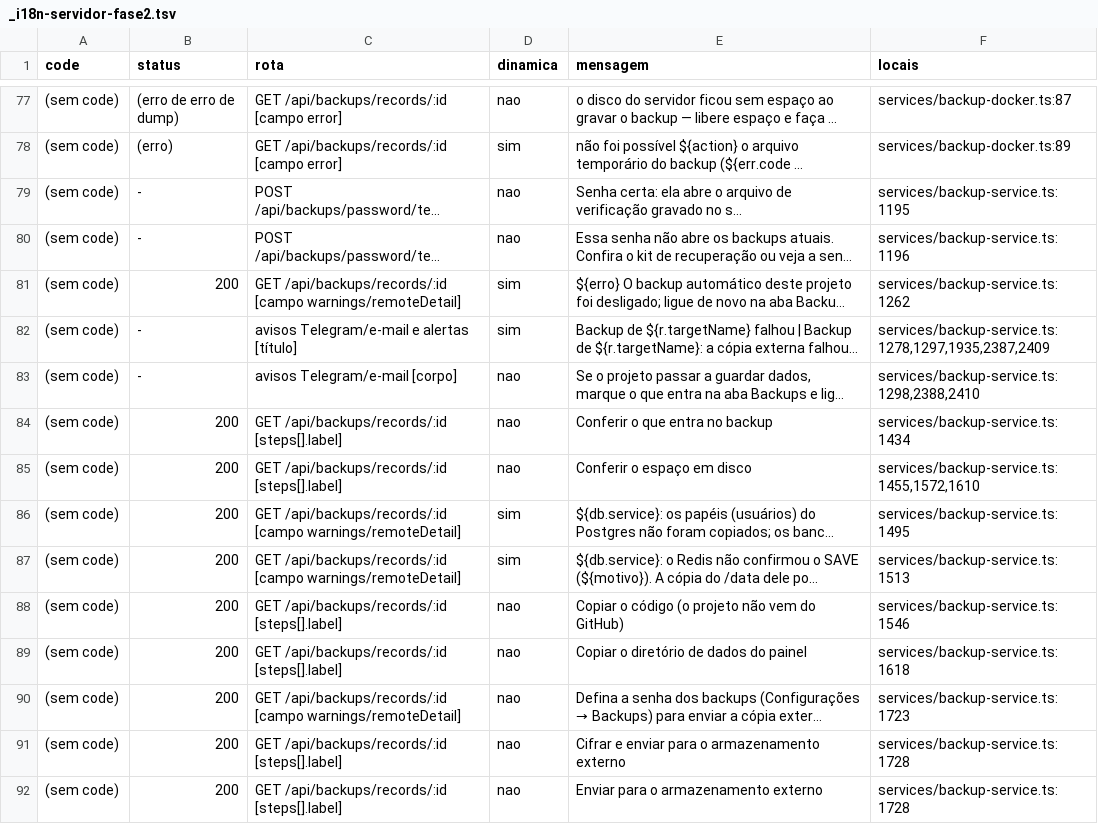
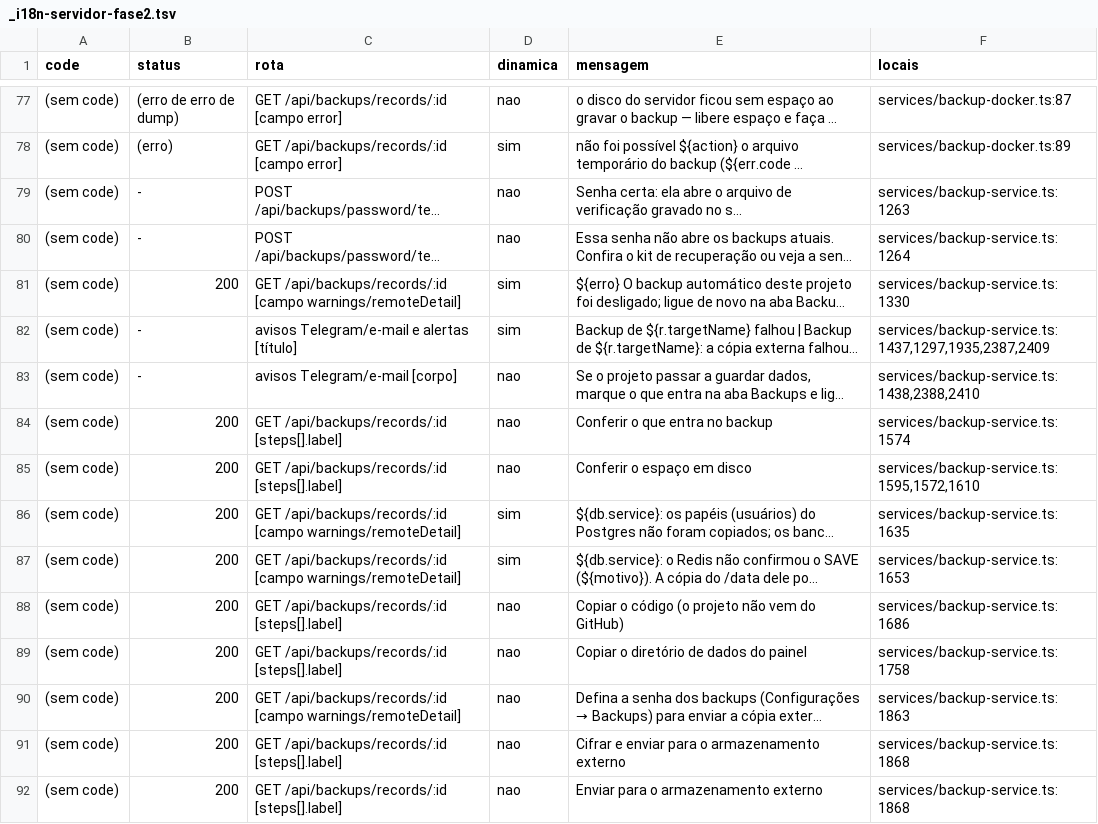
Before and after one commit to kelvindk9w/tws-panel, a TSV file: comoFuncionaSistema/_i18n-servidor-fase2.tsv, drawn as a sheet; only a part is shown, gaps mark what is left out; long unchanged cells end in …; the diff covers the shown part only; the diff names each change by its address in the sheet, - before the commit and + after, or states it on an @@ line.

```diff
--- a/comoFuncionaSistema/_i18n-servidor-fase2.tsv
+++ b/comoFuncionaSistema/_i18n-servidor-fase2.tsv
-F79 (locais): services/backup-service.ts:1195
+F79 (locais): services/backup-service.ts:1263
-F80 (locais): services/backup-service.ts:1196
+F80 (locais): services/backup-service.ts:1264
-F81 (locais): services/backup-service.ts:1262
+F81 (locais): services/backup-service.ts:1330
-F82 (locais): services/backup-service.ts:1278,1297,1935,2387,2409
+F82 (locais): services/backup-service.ts:1437,1297,1935,2387,2409
-F83 (locais): services/backup-service.ts:1298,2388,2410
+F83 (locais): services/backup-service.ts:1438,2388,2410
-F84 (locais): services/backup-service.ts:1434
+F84 (locais): services/backup-service.ts:1574
-F85 (locais): services/backup-service.ts:1455,1572,1610
+F85 (locais): services/backup-service.ts:1595,1572,1610
-F86 (locais): services/backup-service.ts:1495
+F86 (locais): services/backup-service.ts:1635
-F87 (locais): services/backup-service.ts:1513
+F87 (locais): services/backup-service.ts:1653
-F88 (locais): services/backup-service.ts:1546
+F88 (locais): services/backup-service.ts:1686
-F89 (locais): services/backup-service.ts:1618
+F89 (locais): services/backup-service.ts:1758
-F90 (locais): services/backup-service.ts:1723
+F90 (locais): services/backup-service.ts:1863
-F91:F92 (locais): services/backup-service.ts:1728
+F91:F92 (locais): services/backup-service.ts:1868
```
Also changed, not shown: 87 edited cells elsewhere in this file, 3 other files.
